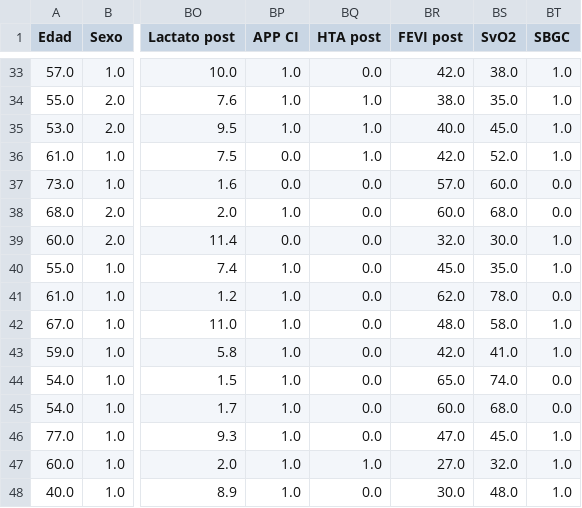
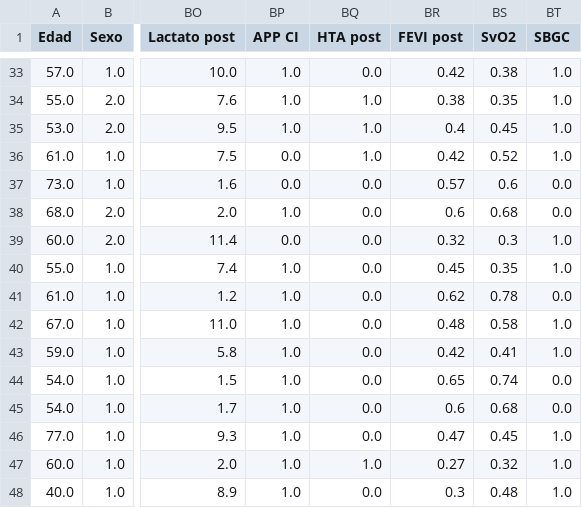
Before and after one commit to rxhdz/LCOS-Predictor, a CSV file: data/processed/dataset.csv, drawn as a sheet; only a part is shown, gaps mark what is left out; the diff covers the shown part only; the diff names each change by its address in the sheet, - before the commit and + after, or states it on an @@ line.

Commit message:
fix: confusion matrix and formats of 'FEVI post' and 'SvO2'

```diff
--- a/data/processed/dataset.csv
+++ b/data/processed/dataset.csv
-BR33 (FEVI post): 42.0
+BR33 (FEVI post): 0.42
-BS33 (SvO2): 38.0
+BS33 (SvO2): 0.38
-BR34 (FEVI post): 38.0
+BR34 (FEVI post): 0.38
-BS34 (SvO2): 35.0
+BS34 (SvO2): 0.35
-BR35 (FEVI post): 40.0
+BR35 (FEVI post): 0.4
-BS35 (SvO2): 45.0
+BS35 (SvO2): 0.45
-BR36 (FEVI post): 42.0
+BR36 (FEVI post): 0.42
-BS36 (SvO2): 52.0
+BS36 (SvO2): 0.52
-BR37 (FEVI post): 57.0
+BR37 (FEVI post): 0.57
-BS37 (SvO2): 60.0
+BS37 (SvO2): 0.6
-BR38 (FEVI post): 60.0
+BR38 (FEVI post): 0.6
-BS38 (SvO2): 68.0
+BS38 (SvO2): 0.68
-BR39 (FEVI post): 32.0
+BR39 (FEVI post): 0.32
-BS39 (SvO2): 30.0
+BS39 (SvO2): 0.3
-BR40 (FEVI post): 45.0
+BR40 (FEVI post): 0.45
-BS40 (SvO2): 35.0
+BS40 (SvO2): 0.35
-BR41 (FEVI post): 62.0
+BR41 (FEVI post): 0.62
-BS41 (SvO2): 78.0
+BS41 (SvO2): 0.78
-BR42 (FEVI post): 48.0
+BR42 (FEVI post): 0.48
-BS42 (SvO2): 58.0
+BS42 (SvO2): 0.58
-BR43 (FEVI post): 42.0
+BR43 (FEVI post): 0.42
-BS43 (SvO2): 41.0
+BS43 (SvO2): 0.41
-BR44 (FEVI post): 65.0
+BR44 (FEVI post): 0.65
-BS44 (SvO2): 74.0
+BS44 (SvO2): 0.74
-BR45 (FEVI post): 60.0
+BR45 (FEVI post): 0.6
-BS45 (SvO2): 68.0
+BS45 (SvO2): 0.68
-BR46 (FEVI post): 47.0
+BR46 (FEVI post): 0.47
-BS46 (SvO2): 45.0
+BS46 (SvO2): 0.45
-BR47 (FEVI post): 27.0
+BR47 (FEVI post): 0.27
-BS47 (SvO2): 32.0
+BS47 (SvO2): 0.32
-BR48 (FEVI post): 30.0
+BR48 (FEVI post): 0.3
-BS48 (SvO2): 48.0
+BS48 (SvO2): 0.48
```
Also changed, not shown: 94 edited cells elsewhere in this file, 16 other files.
